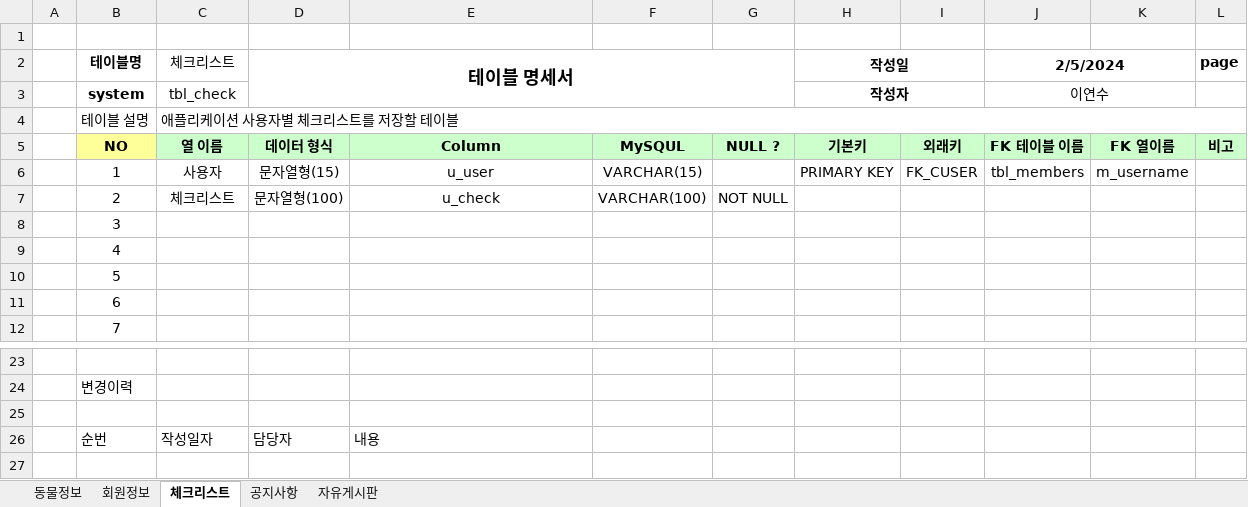
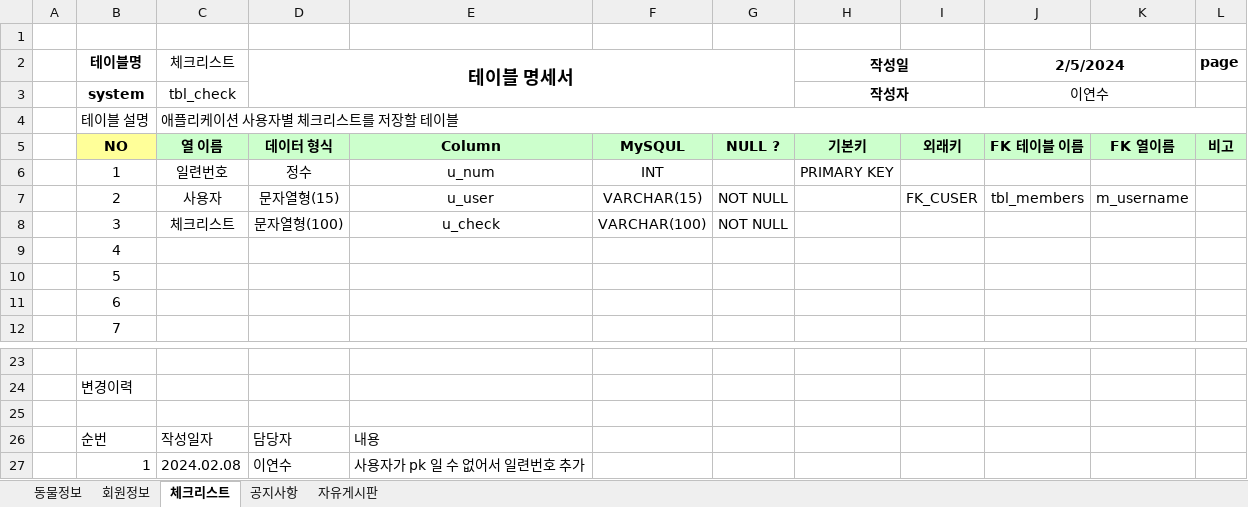
Before and after one commit to Yeonsu1027/router_animal, an Excel workbook: animal_dbms/테이블명세.xlsx, sheet 체크리스트, drawn as a sheet; only a part is shown, gaps mark what is left out; values as stored, in another font and other column widths than the file's, no borders; the diff names each change by its address in the sheet, - before the commit and + after, or states it on an @@ line.

```diff
--- a/animal_dbms/테이블명세.xlsx (sheet 체크리스트)
+++ b/animal_dbms/테이블명세.xlsx (sheet 체크리스트)
-C6 (체크리스트): 사용자
+C6 (체크리스트): 일련번호
-D6 (테이블 명세서): 문자열형(15)
+D6 (테이블 명세서): 정수
-E6: u_user
+E6: u_num
-F6: VARCHAR(15)
+F6: INT
-I6: FK_CUSER
+I6: (empty)
-J6 (2/5/2024): tbl_members
+J6 (2/5/2024): (empty)
-K6: m_username
+K6: (empty)
-C7 (체크리스트): 체크리스트
+C7 (체크리스트): 사용자
-D7 (테이블 명세서): 문자열형(100)
+D7 (테이블 명세서): 문자열형(15)
-E7: u_check
+E7: u_user
-F7: VARCHAR(100)
+F7: VARCHAR(15)
-I7: (empty)
+I7: FK_CUSER
-J7 (2/5/2024): (empty)
+J7 (2/5/2024): tbl_members
-K7: (empty)
+K7: m_username
-C8 (체크리스트): (empty)
+C8 (체크리스트): 체크리스트
-D8 (테이블 명세서): (empty)
+D8 (테이블 명세서): 문자열형(100)
-E8: (empty)
+E8: u_check
-F8: (empty)
+F8: VARCHAR(100)
-G8: (empty)
+G8: NOT NULL
+row 27:  | 1 | 2024.02.08 | 이연수 | 사용자가 pk 일 수 없어서 일련번호 추가
```
Also changed, not shown: sheet 회원정보, 14 other files.
